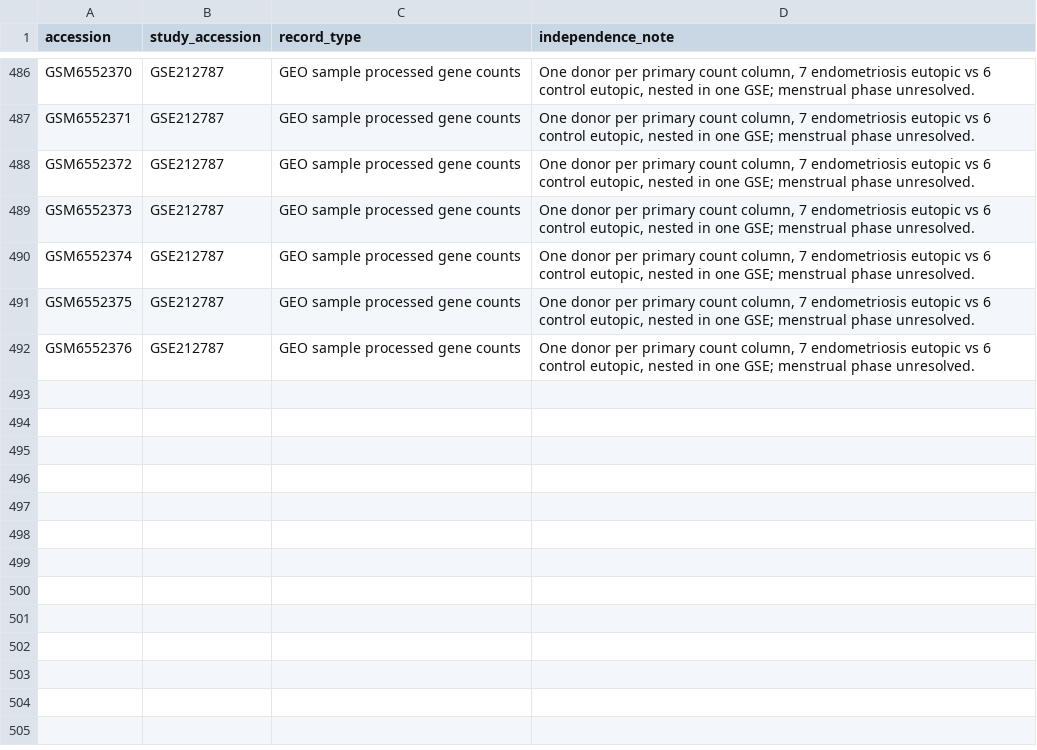
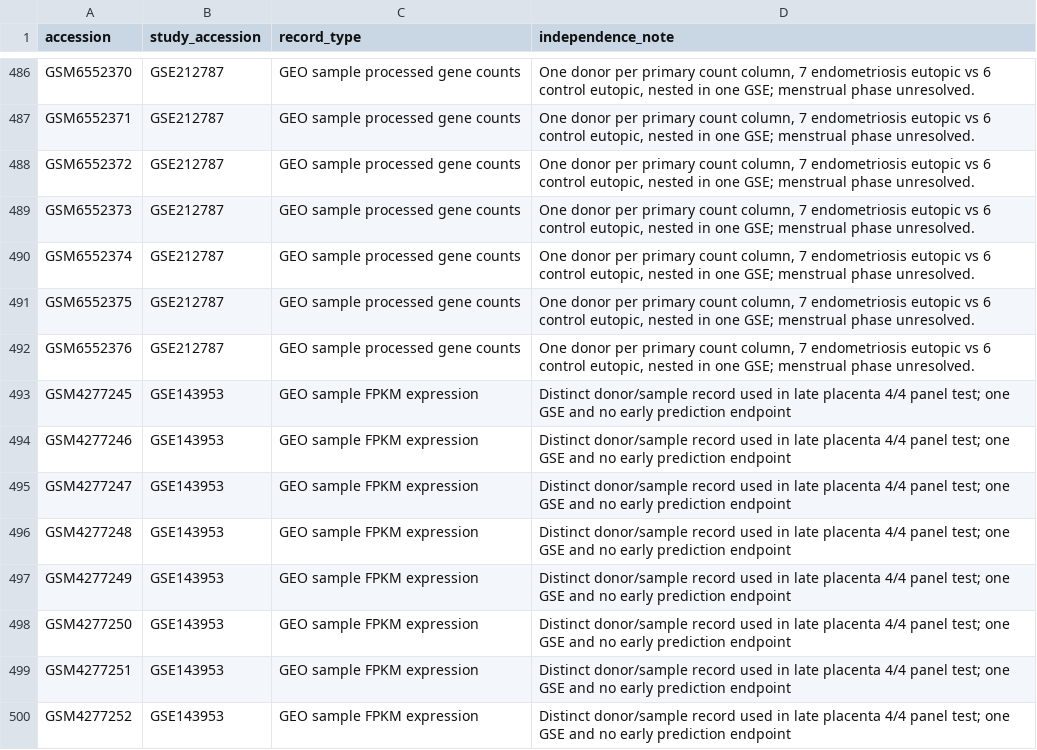
Before and after one commit to uditakankananonononono/mega27-25-biomarkers-underserved-diseases, a CSV file: results/gsm_to_study.csv, drawn as a sheet; only a part is shown, gaps mark what is left out; the diff names each change by its address in the sheet, - before the commit and + after, or states it on an @@ line.

Commit message:
Preserve P19 late-placenta panel failure and nested records

```diff
--- a/results/gsm_to_study.csv
+++ b/results/gsm_to_study.csv
+row 493: GSM4277245 | GSE143953 | GEO sample FPKM expression | Distinct donor/sample record used in late placenta 4/4 panel test; one GSE and no early prediction endpoint
+row 494: GSM4277246 | GSE143953 | GEO sample FPKM expression | Distinct donor/sample record used in late placenta 4/4 panel test; one GSE and no early prediction endpoint
+row 495: GSM4277247 | GSE143953 | GEO sample FPKM expression | Distinct donor/sample record used in late placenta 4/4 panel test; one GSE and no early prediction endpoint
+row 496: GSM4277248 | GSE143953 | GEO sample FPKM expression | Distinct donor/sample record used in late placenta 4/4 panel test; one GSE and no early prediction endpoint
+row 497: GSM4277249 | GSE143953 | GEO sample FPKM expression | Distinct donor/sample record used in late placenta 4/4 panel test; one GSE and no early prediction endpoint
+row 498: GSM4277250 | GSE143953 | GEO sample FPKM expression | Distinct donor/sample record used in late placenta 4/4 panel test; one GSE and no early prediction endpoint
+row 499: GSM4277251 | GSE143953 | GEO sample FPKM expression | Distinct donor/sample record used in late placenta 4/4 panel test; one GSE and no early prediction endpoint
+row 500: GSM4277252 | GSE143953 | GEO sample FPKM expression | Distinct donor/sample record used in late placenta 4/4 panel test; one GSE and no early prediction endpoint
```
Also changed, not shown: results/dataset_manifest.csv, 9 other files.
